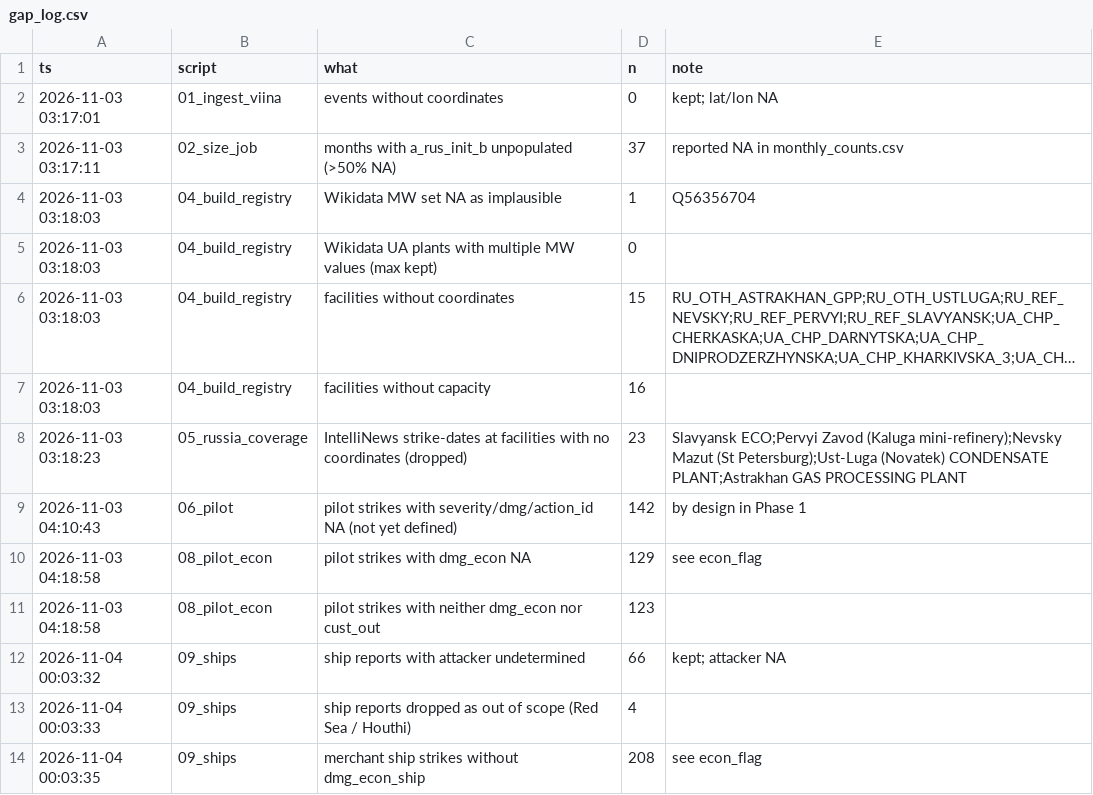
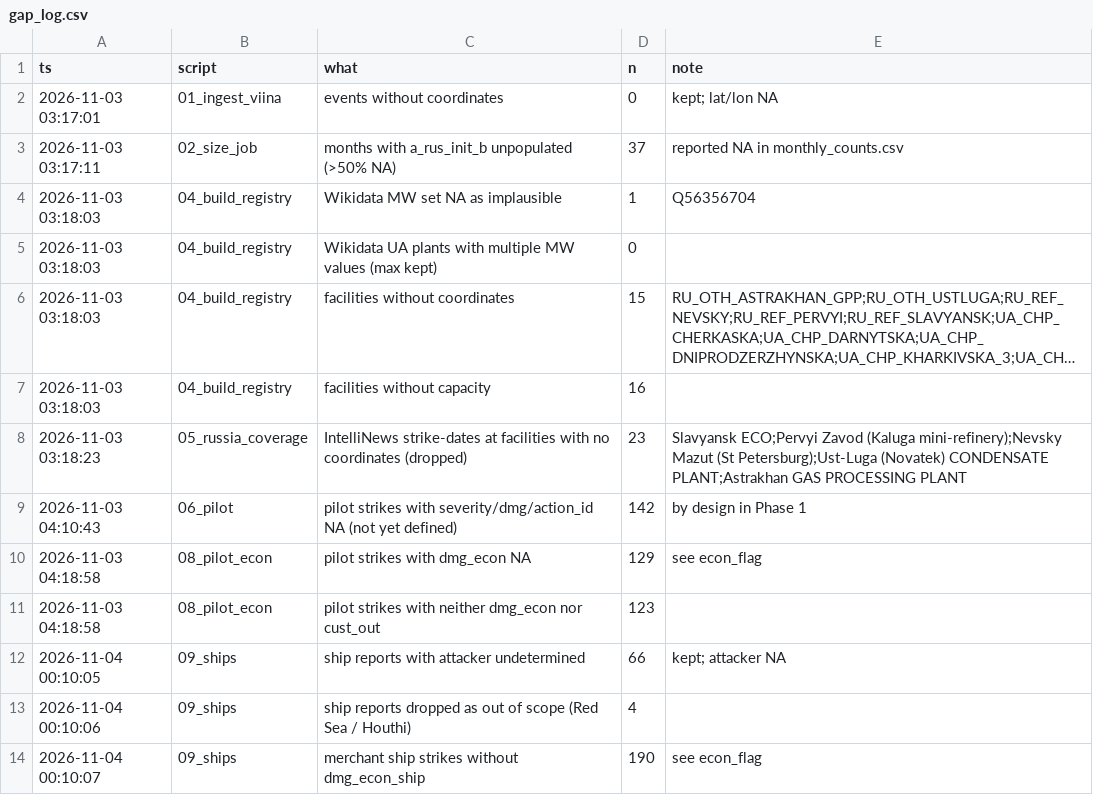
Before and after one commit to dklinenberg2020/multidimensional-deterrence, a CSV file: output/gap_log.csv, drawn as a sheet; long unchanged cells end in ….

```diff
--- a/output/gap_log.csv
+++ b/output/gap_log.csv
@@ -11,4 +11,4 @@ ts,script,what,n,note
 2026-11-03 04:18:58,08_pilot_econ,pilot strikes with neither dmg_econ nor cust_out,123,
-2026-11-04 00:03:32,09_ships,ship reports with attacker undetermined,66,kept; attacker NA
-2026-11-04 00:03:33,09_ships,ship reports dropped as out of scope (Red Sea / Houthi),4,
-2026-11-04 00:03:35,09_ships,merchant ship strikes without dmg_econ_ship,208,see econ_flag
+2026-11-04 00:10:05,09_ships,ship reports with attacker undetermined,66,kept; attacker NA
+2026-11-04 00:10:06,09_ships,ship reports dropped as out of scope (Red Sea / Houthi),4,
+2026-11-04 00:10:07,09_ships,merchant ship strikes without dmg_econ_ship,190,see econ_flag
```
Also changed, not shown: output/ship_summary_by_year.csv, output/ship_vessel_names.csv, 6 other files.
